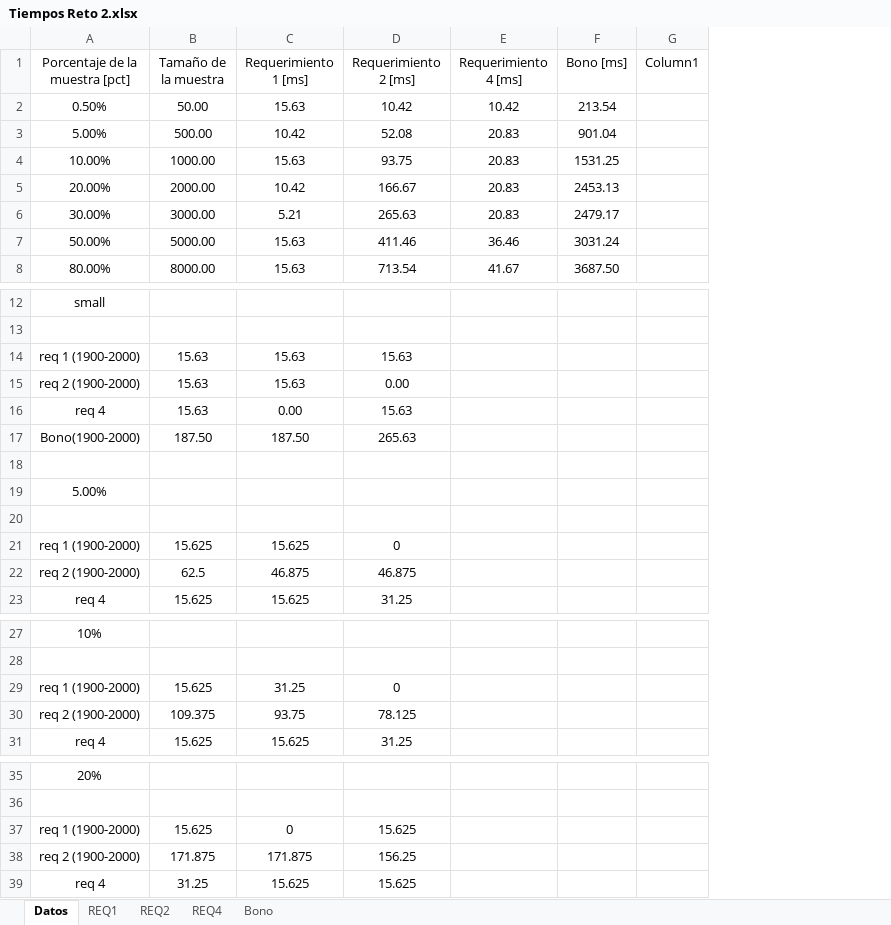
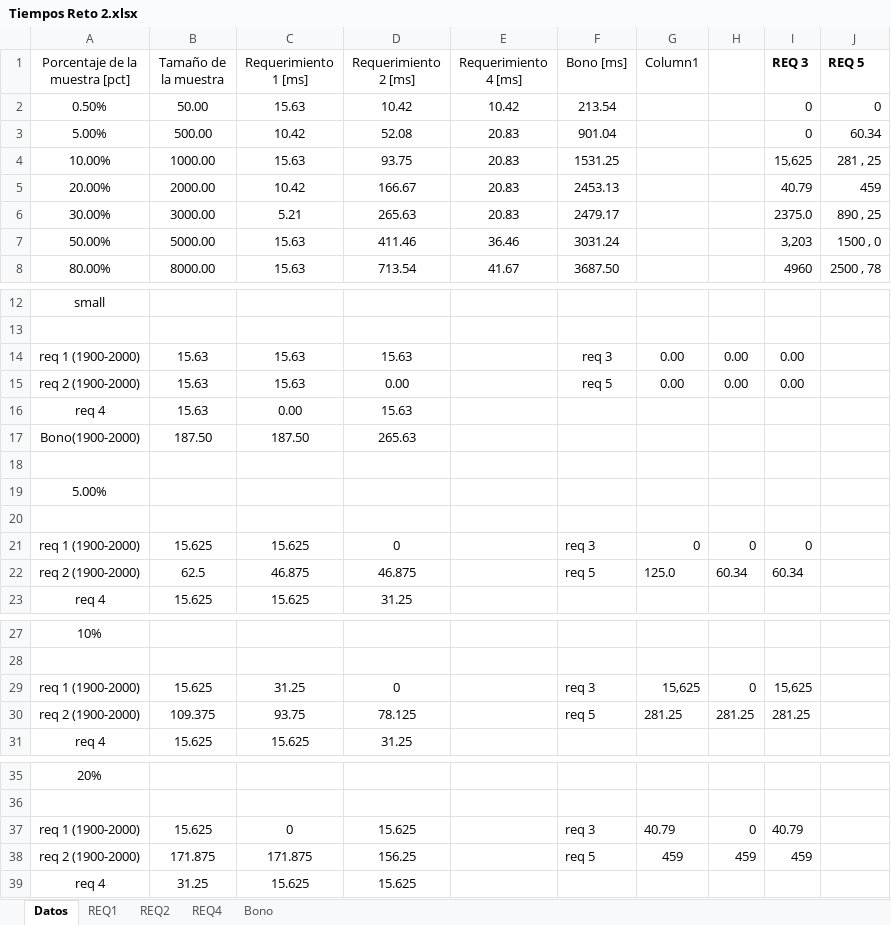
Before and after one commit to EDA2021-2-INTER-G05/Reto2-INTER-G05, an Excel workbook: Docs/Tiempos Reto 2.xlsx, sheet Datos, drawn as a sheet; only a part is shown, gaps mark what is left out; values as stored, in another font and other column widths than the file's, no borders; table styles not drawn; the diff covers the shown part only; the diff names each change by its address in the sheet, - before the commit and + after, or states it on an @@ line.

Commit message:
entrega final reto 2

```diff
--- a/Docs/Tiempos Reto 2.xlsx (sheet Datos)
+++ b/Docs/Tiempos Reto 2.xlsx (sheet Datos)
+column H, rows 14-22: 0.00 | 0.00 |  |  |  |  |  | 0 | 60.34; rows 29-30: 0 | 281.25; rows 37-38: 0 | 459
+column I (REQ 3), rows 2-8: 0 | 0 | 15,625 | 40.79 | 2375.0 | 3,203 | 4960; rows 14-22: 0.00 | 0.00 |  |  |  |  |  | 0 | 60.34; rows 29-30: 15,625 | 281.25; rows 37-38: 40.79 | 459
+column J (REQ 5), rows 2-8: 0 | 60.34 | 281 , 25 | 459 | 890 , 25 | 1500 , 0 | 2500 , 78
-F14 (Bono [ms]): (empty)
+F14 (Bono [ms]): req 3
-G14:G15 (Column1): (empty)
+G14:G15 (Column1): 0.00
-F15 (Bono [ms]): (empty)
+F15 (Bono [ms]): req 5
-F21 (Bono [ms]): (empty)
+F21 (Bono [ms]): req 3
-G21 (Column1): (empty)
+G21 (Column1): 0
-F22 (Bono [ms]): (empty)
+F22 (Bono [ms]): req 5
-G22 (Column1): (empty)
+G22 (Column1): 125.0
-F29 (Bono [ms]): (empty)
+F29 (Bono [ms]): req 3
-G29 (Column1): (empty)
+G29 (Column1): 15,625
-F30 (Bono [ms]): (empty)
+F30 (Bono [ms]): req 5
-G30 (Column1): (empty)
+G30 (Column1): 281.25
-F37 (Bono [ms]): (empty)
+F37 (Bono [ms]): req 3
-G37 (Column1): (empty)
+G37 (Column1): 40.79
-F38 (Bono [ms]): (empty)
+F38 (Bono [ms]): req 5
-G38 (Column1): (empty)
+G38 (Column1): 459
```
Also changed, not shown: 16 edited cells elsewhere in this sheet, charts or pictures, 4 other files.
